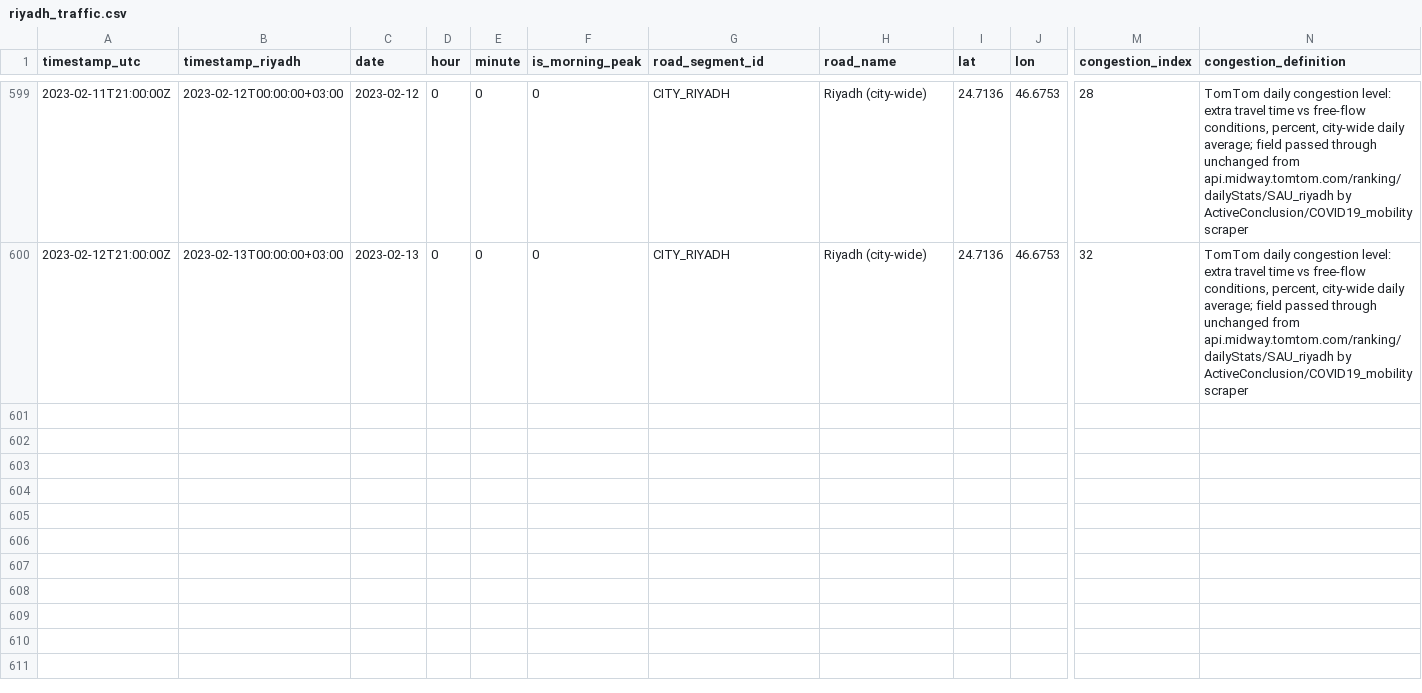
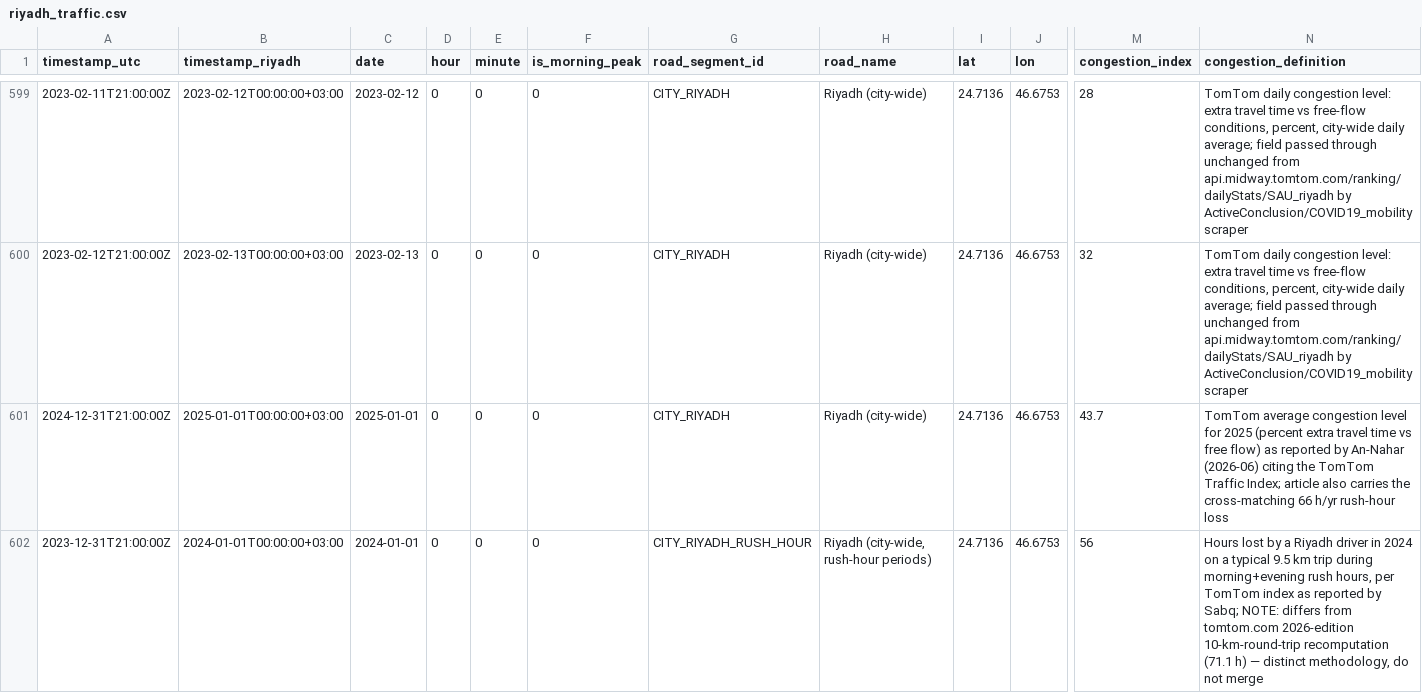
Before and after one commit to Rasheedovsky/Projects, a CSV file: riyadh_traffic.csv, drawn as a sheet; only a part is shown, gaps mark what is left out; rows hold the shown columns only; the diff names each change by its address in the sheet, - before the commit and + after, or states it on an @@ line.

```diff
--- a/riyadh_traffic.csv
+++ b/riyadh_traffic.csv
+row 601: 2024-12-31T21:00:00Z | 2025-01-01T00:00:00+03:00 | 2025-01-01 | 0 | 0 | 0 | CITY_RIYADH | Riyadh (city-wide) | 24.7136 | 46.6753 | 43.7 | TomTom average congestion level for 2025 (percent extra travel time vs free flow) as reported by An-Nahar (2026-06) citing the TomTom Traffic Index; article also carries the cross-matching 66 h/yr rush-hour loss
+row 602: 2023-12-31T21:00:00Z | 2024-01-01T00:00:00+03:00 | 2024-01-01 | 0 | 0 | 0 | CITY_RIYADH_RUSH_HOUR | Riyadh (city-wide, rush-hour periods) | 24.7136 | 46.6753 | 56 | Hours lost by a Riyadh driver in 2024 on a typical 9.5 km trip during morning+evening rush hours, per TomTom index as reported by Sabq; NOTE: differs from tomtom.com 2026-edition 10-km-round-trip recomputation (71.1 h) — distinct methodology, do not merge
```
Also changed, not shown: sources_manifest.csv, 13 other files.
